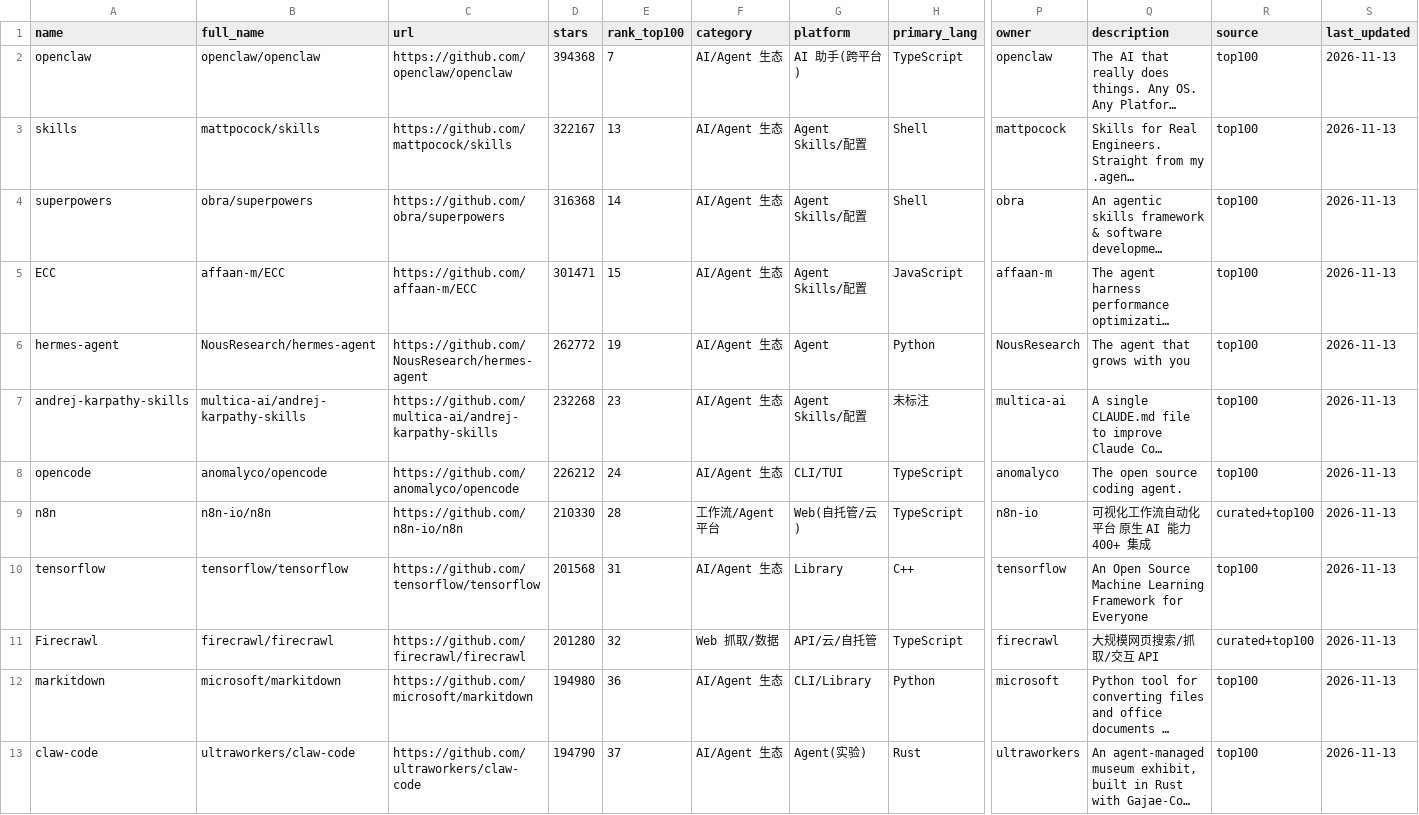
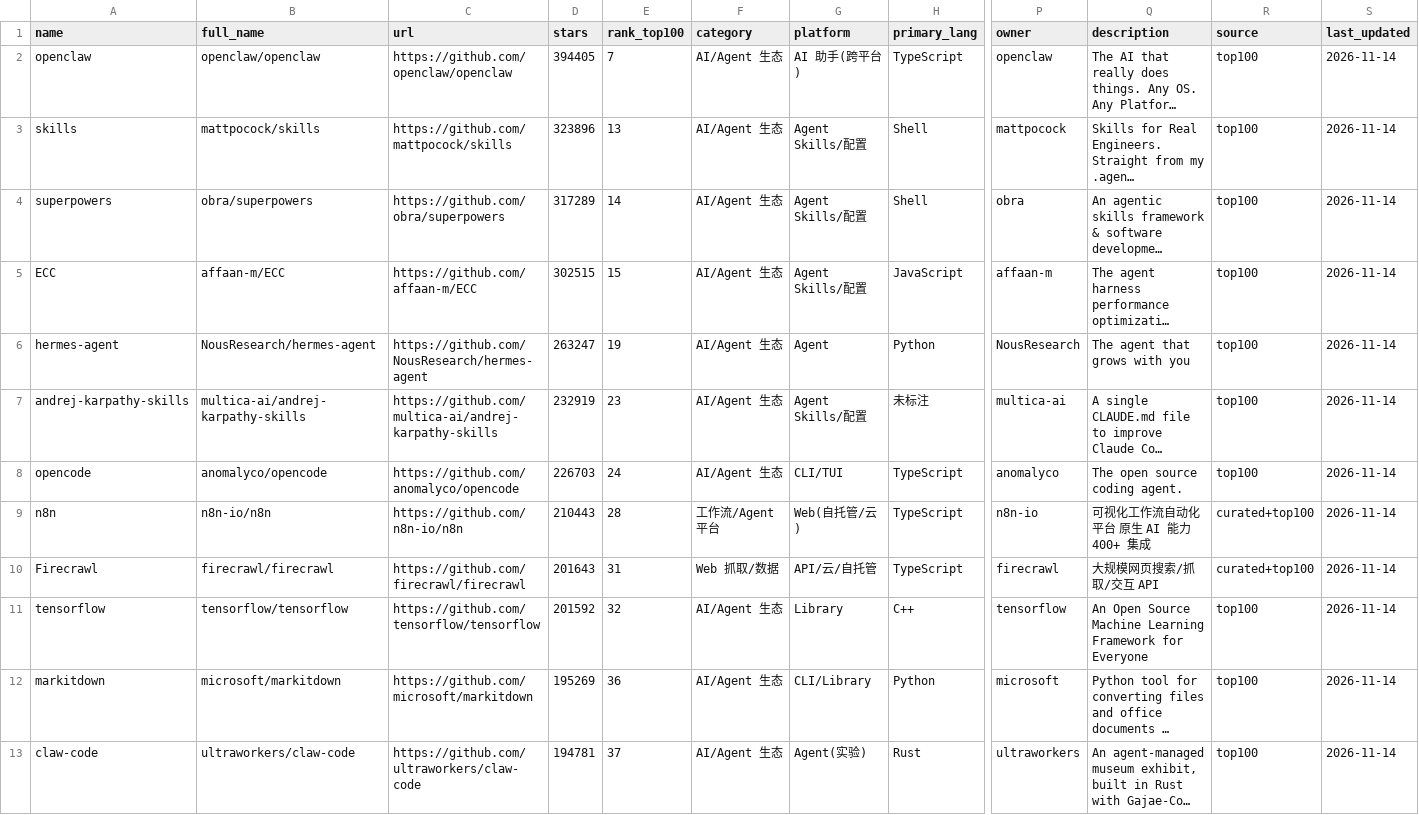
Before and after one commit to idontlikefruit/ai-vibe-pick, a CSV file: data/merged-ai-projects.csv, drawn as a sheet; only a part is shown, gaps mark what is left out; long unchanged cells end in …; removed rows and columns are numbered as before the commit, all else as after; rows hold the shown columns only; the diff covers the shown part only; the diff names each change by its address in the sheet, - before the commit and + after, or states it on an @@ line.

```diff
--- a/data/merged-ai-projects.csv
+++ b/data/merged-ai-projects.csv
-D2 (stars): 394368
+D2 (stars): 394405
-S2:S9 (last_updated): 2026-11-13
+S2:S9 (last_updated): 2026-11-14
-D3 (stars): 322167
+D3 (stars): 323896
-D4 (stars): 316368
+D4 (stars): 317289
-D5 (stars): 301471
+D5 (stars): 302515
-D6 (stars): 262772
+D6 (stars): 263247
-D7 (stars): 232268
+D7 (stars): 232919
-D8 (stars): 226212
+D8 (stars): 226703
-D9 (stars): 210330
+D9 (stars): 210443
-row 10: tensorflow | tensorflow/tensorflow | https://github.com/tensorflow/tensorflow | 201568 | 31 | AI/Agent 生态 | Library | C++ | tensorflow | An Open Source Machine Learning Framework for Everyone | top100 | 2026-11-13
-D10 (stars): 201280
+D10 (stars): 201643
-E10 (rank_top100): 32
+E10 (rank_top100): 31
-S10 (last_updated): 2026-11-13
+S10 (last_updated): 2026-11-14
+row 11: tensorflow | tensorflow/tensorflow | https://github.com/tensorflow/tensorflow | 201592 | 32 | AI/Agent 生态 | Library | C++ | tensorflow | An Open Source Machine Learning Framework for Everyone | top100 | 2026-11-14
-D12 (stars): 194980
+D12 (stars): 195269
-S12:S13 (last_updated): 2026-11-13
+S12:S13 (last_updated): 2026-11-14
-D13 (stars): 194790
+D13 (stars): 194781
```
Also changed, not shown: 1 added row, 1 removed row and 89 edited cells elsewhere in this file, data/projects-metadata.csv, data/projects.csv, 9 other files.
